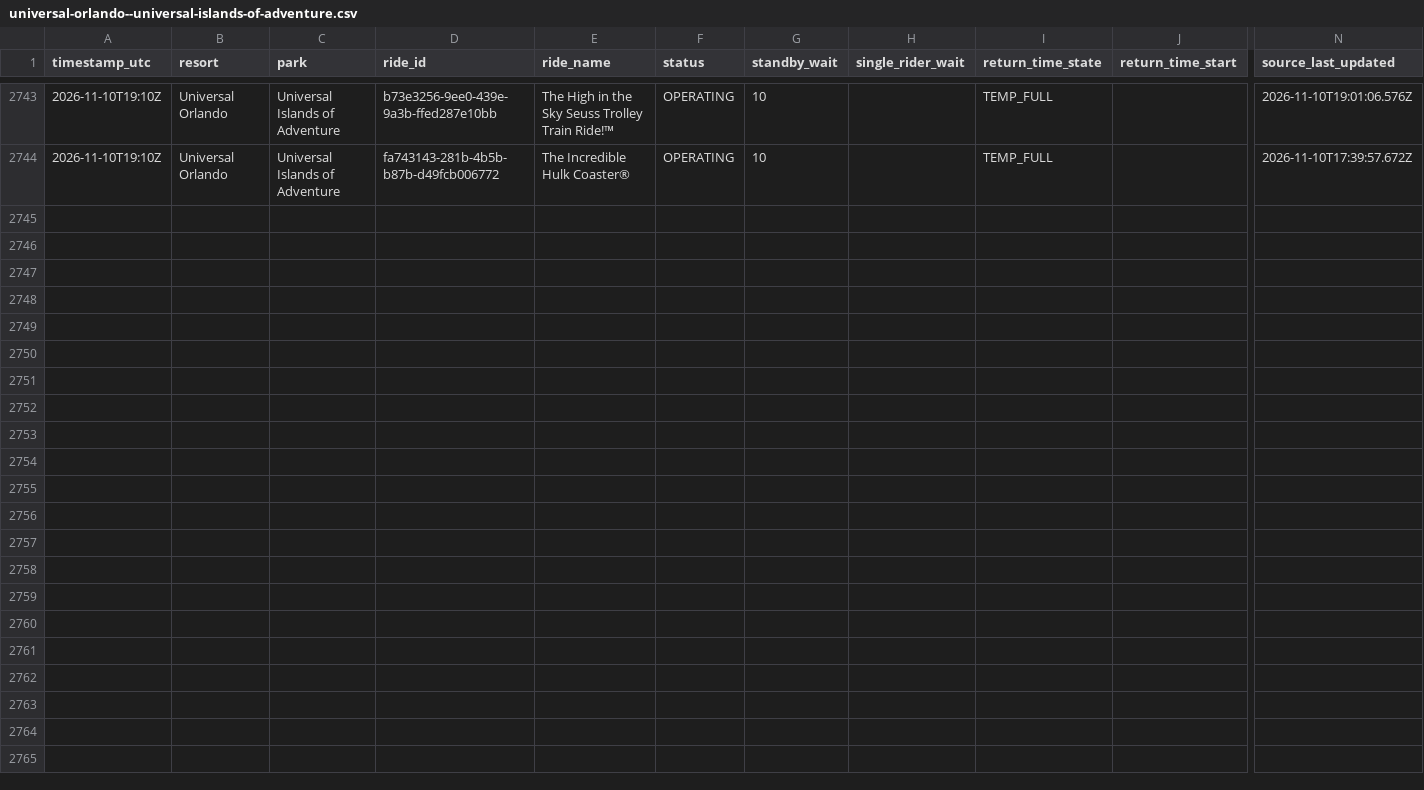
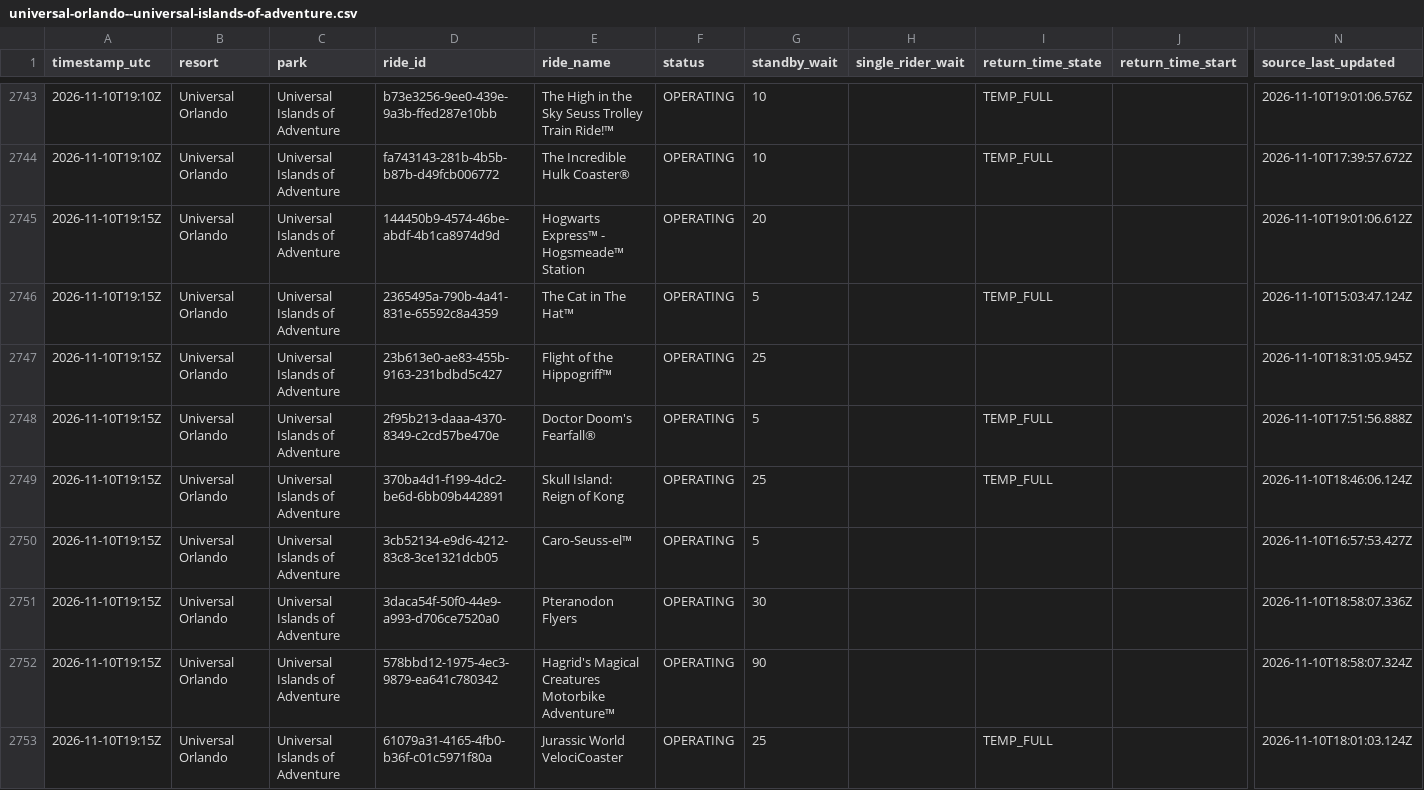
Before and after one commit to megancartwright10-cmd/logger.py, a CSV file: data/2026-11/universal-orlando--universal-islands-of-adventure.csv, drawn as a sheet; only a part is shown, gaps mark what is left out; rows hold the shown columns only; the diff covers the shown part only; the diff names each change by its address in the sheet, - before the commit and + after, or states it on an @@ line.

```diff
--- a/data/2026-11/universal-orlando--universal-islands-of-adventure.csv
+++ b/data/2026-11/universal-orlando--universal-islands-of-adventure.csv
+row 2745: 2026-11-10T19:15Z | Universal Orlando | Universal Islands of Adventure | 144450b9-4574-46be-abdf-4b1ca8974d9d | Hogwarts Express™ - Hogsmeade™ Station | OPERATING | 20 |  |  |  | 2026-11-10T19:01:06.612Z
+row 2746: 2026-11-10T19:15Z | Universal Orlando | Universal Islands of Adventure | 2365495a-790b-4a41-831e-65592c8a4359 | The Cat in The Hat™ | OPERATING | 5 |  | TEMP_FULL |  | 2026-11-10T15:03:47.124Z
+row 2747: 2026-11-10T19:15Z | Universal Orlando | Universal Islands of Adventure | 23b613e0-ae83-455b-9163-231bdbd5c427 | Flight of the Hippogriff™ | OPERATING | 25 |  |  |  | 2026-11-10T18:31:05.945Z
+row 2748: 2026-11-10T19:15Z | Universal Orlando | Universal Islands of Adventure | 2f95b213-daaa-4370-8349-c2cd57be470e | Doctor Doom's Fearfall® | OPERATING | 5 |  | TEMP_FULL |  | 2026-11-10T17:51:56.888Z
+row 2749: 2026-11-10T19:15Z | Universal Orlando | Universal Islands of Adventure | 370ba4d1-f199-4dc2-be6d-6bb09b442891 | Skull Island: Reign of Kong | OPERATING | 25 |  | TEMP_FULL |  | 2026-11-10T18:46:06.124Z
+row 2750: 2026-11-10T19:15Z | Universal Orlando | Universal Islands of Adventure | 3cb52134-e9d6-4212-83c8-3ce1321dcb05 | Caro-Seuss-el™ | OPERATING | 5 |  |  |  | 2026-11-10T16:57:53.427Z
+row 2751: 2026-11-10T19:15Z | Universal Orlando | Universal Islands of Adventure | 3daca54f-50f0-44e9-a993-d706ce7520a0 | Pteranodon Flyers | OPERATING | 30 |  |  |  | 2026-11-10T18:58:07.336Z
+row 2752: 2026-11-10T19:15Z | Universal Orlando | Universal Islands of Adventure | 578bbd12-1975-4ec3-9879-ea641c780342 | Hagrid's Magical Creatures Motorbike Adventure™ | OPERATING | 90 |  |  |  | 2026-11-10T18:58:07.324Z
+row 2753: 2026-11-10T19:15Z | Universal Orlando | Universal Islands of Adventure | 61079a31-4165-4fb0-b36f-c01c5971f80a | Jurassic World VelociCoaster | OPERATING | 25 |  | TEMP_FULL |  | 2026-11-10T18:01:03.124Z
```
Also changed, not shown: 8 added rows elsewhere in this file, data/2026-11/disneyland-resort--disney-california-adventure-park.csv, data/2026-11/universal-studios-hollywood--universal-studios-hollywood.csv, 11 other files.
